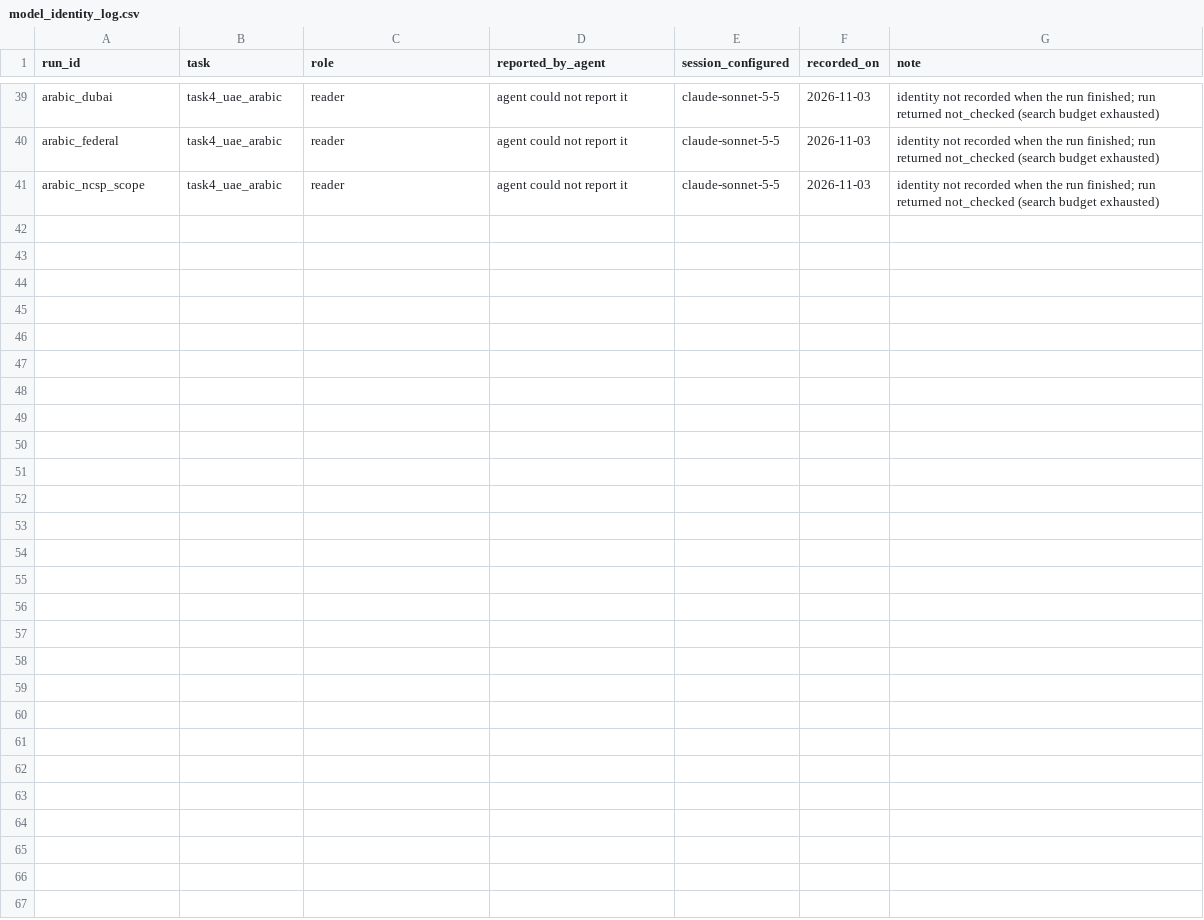
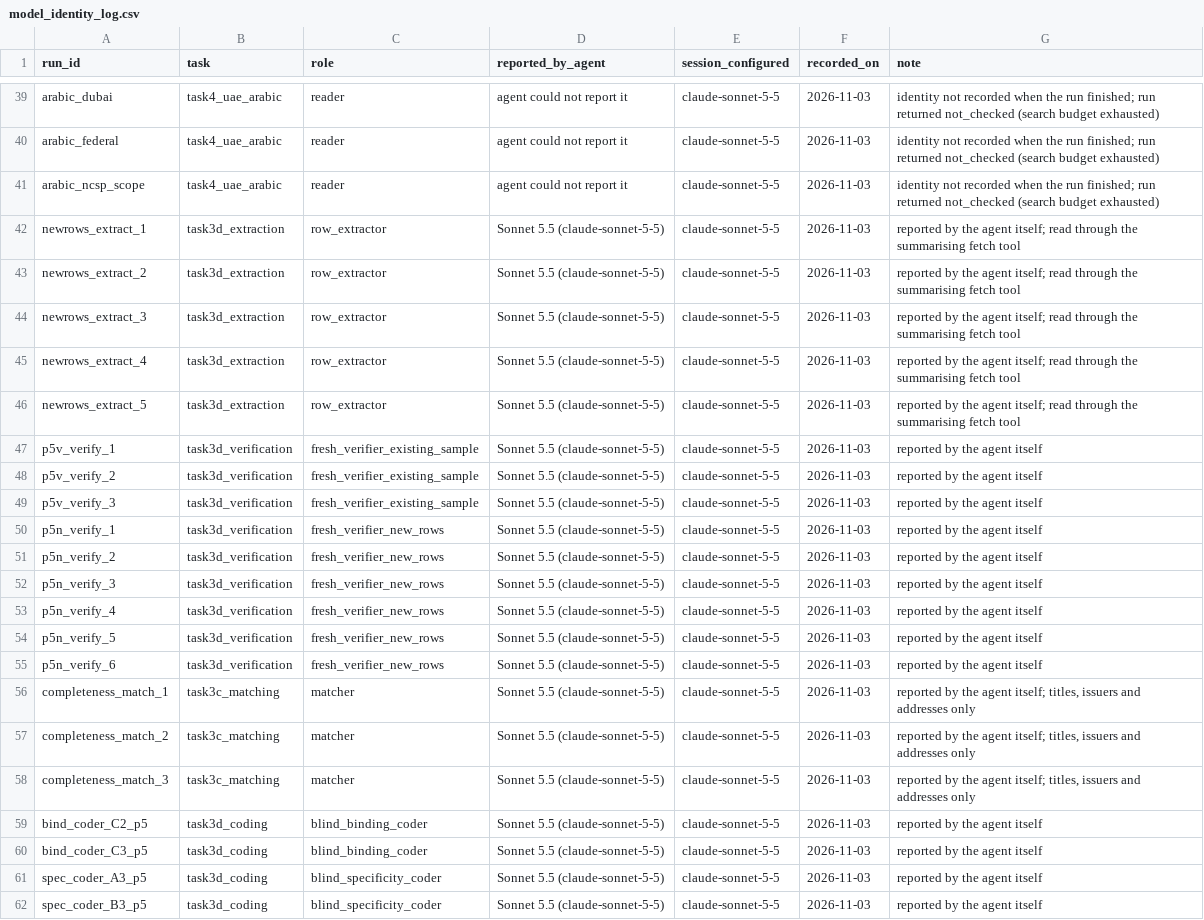
Before and after one commit to hudasol/ikhtibar, a CSV file: data/model_identity_log.csv, drawn as a sheet; only a part is shown, gaps mark what is left out; the diff names each change by its address in the sheet, - before the commit and + after, or states it on an @@ line.

Commit message:
Restrict extraction precision to fully read documents; handle unread Arabic rows

```diff
--- a/data/model_identity_log.csv
+++ b/data/model_identity_log.csv
+row 42: newrows_extract_1 | task3d_extraction | row_extractor | Sonnet 5.5 (claude-sonnet-5-5) | claude-sonnet-5-5 | 2026-11-03 | reported by the agent itself; read through the summarising fetch tool
+row 43: newrows_extract_2 | task3d_extraction | row_extractor | Sonnet 5.5 (claude-sonnet-5-5) | claude-sonnet-5-5 | 2026-11-03 | reported by the agent itself; read through the summarising fetch tool
+row 44: newrows_extract_3 | task3d_extraction | row_extractor | Sonnet 5.5 (claude-sonnet-5-5) | claude-sonnet-5-5 | 2026-11-03 | reported by the agent itself; read through the summarising fetch tool
+row 45: newrows_extract_4 | task3d_extraction | row_extractor | Sonnet 5.5 (claude-sonnet-5-5) | claude-sonnet-5-5 | 2026-11-03 | reported by the agent itself; read through the summarising fetch tool
+row 46: newrows_extract_5 | task3d_extraction | row_extractor | Sonnet 5.5 (claude-sonnet-5-5) | claude-sonnet-5-5 | 2026-11-03 | reported by the agent itself; read through the summarising fetch tool
+row 47: p5v_verify_1 | task3d_verification | fresh_verifier_existing_sample | Sonnet 5.5 (claude-sonnet-5-5) | claude-sonnet-5-5 | 2026-11-03 | reported by the agent itself
+row 48: p5v_verify_2 | task3d_verification | fresh_verifier_existing_sample | Sonnet 5.5 (claude-sonnet-5-5) | claude-sonnet-5-5 | 2026-11-03 | reported by the agent itself
+row 49: p5v_verify_3 | task3d_verification | fresh_verifier_existing_sample | Sonnet 5.5 (claude-sonnet-5-5) | claude-sonnet-5-5 | 2026-11-03 | reported by the agent itself
+row 50: p5n_verify_1 | task3d_verification | fresh_verifier_new_rows | Sonnet 5.5 (claude-sonnet-5-5) | claude-sonnet-5-5 | 2026-11-03 | reported by the agent itself
+row 51: p5n_verify_2 | task3d_verification | fresh_verifier_new_rows | Sonnet 5.5 (claude-sonnet-5-5) | claude-sonnet-5-5 | 2026-11-03 | reported by the agent itself
+row 52: p5n_verify_3 | task3d_verification | fresh_verifier_new_rows | Sonnet 5.5 (claude-sonnet-5-5) | claude-sonnet-5-5 | 2026-11-03 | reported by the agent itself
+row 53: p5n_verify_4 | task3d_verification | fresh_verifier_new_rows | Sonnet 5.5 (claude-sonnet-5-5) | claude-sonnet-5-5 | 2026-11-03 | reported by the agent itself
+row 54: p5n_verify_5 | task3d_verification | fresh_verifier_new_rows | Sonnet 5.5 (claude-sonnet-5-5) | claude-sonnet-5-5 | 2026-11-03 | reported by the agent itself
+row 55: p5n_verify_6 | task3d_verification | fresh_verifier_new_rows | Sonnet 5.5 (claude-sonnet-5-5) | claude-sonnet-5-5 | 2026-11-03 | reported by the agent itself
+row 56: completeness_match_1 | task3c_matching | matcher | Sonnet 5.5 (claude-sonnet-5-5) | claude-sonnet-5-5 | 2026-11-03 | reported by the agent itself; titles, issuers and addresses only
+row 57: completeness_match_2 | task3c_matching | matcher | Sonnet 5.5 (claude-sonnet-5-5) | claude-sonnet-5-5 | 2026-11-03 | reported by the agent itself; titles, issuers and addresses only
+row 58: completeness_match_3 | task3c_matching | matcher | Sonnet 5.5 (claude-sonnet-5-5) | claude-sonnet-5-5 | 2026-11-03 | reported by the agent itself; titles, issuers and addresses only
+row 59: bind_coder_C2_p5 | task3d_coding | blind_binding_coder | Sonnet 5.5 (claude-sonnet-5-5) | claude-sonnet-5-5 | 2026-11-03 | reported by the agent itself
+row 60: bind_coder_C3_p5 | task3d_coding | blind_binding_coder | Sonnet 5.5 (claude-sonnet-5-5) | claude-sonnet-5-5 | 2026-11-03 | reported by the agent itself
+row 61: spec_coder_A3_p5 | task3d_coding | blind_specificity_coder | Sonnet 5.5 (claude-sonnet-5-5) | claude-sonnet-5-5 | 2026-11-03 | reported by the agent itself
+row 62: spec_coder_B3_p5 | task3d_coding | blind_specificity_coder | Sonnet 5.5 (claude-sonnet-5-5) | claude-sonnet-5-5 | 2026-11-03 | reported by the agent itself
```
Also changed, not shown: 5 other files.
